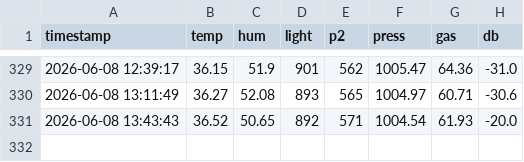
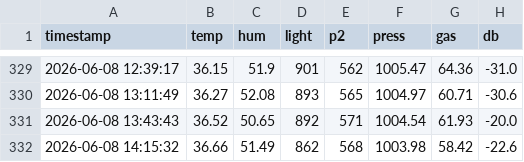
Before and after one commit to surendranb/gardenbot, a CSV file: data/telemetry.csv, drawn as a sheet; only a part is shown, gaps mark what is left out; the diff names each change by its address in the sheet, - before the commit and + after, or states it on an @@ line.

```diff
--- a/data/telemetry.csv
+++ b/data/telemetry.csv
+row 332: 2026-06-08 14:15:32 | 36.66 | 51.49 | 862 | 568 | 1003.98 | 58.42 | -22.6
```
Also changed, not shown: data/metrics.csv, 8 other files.
